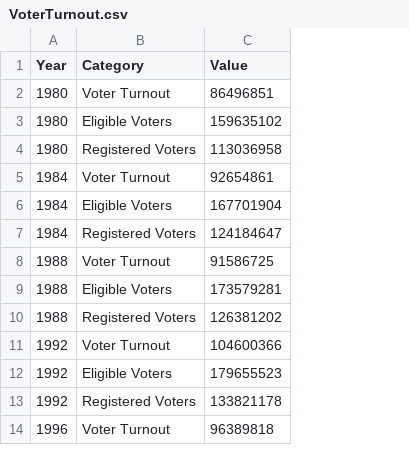
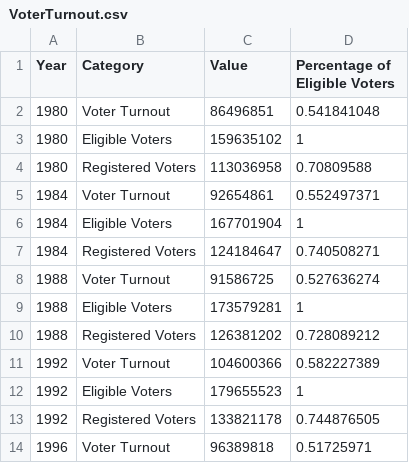
Before and after one commit to poluskg/FIT3179, a CSV file: Assignment_2/data/VoterTurnout.csv, drawn as a sheet; only a part is shown; the diff names each change by its address in the sheet, - before the commit and + after, or states it on an @@ line.

Commit message:
Add files via upload

```diff
--- a/Assignment_2/data/VoterTurnout.csv
+++ b/Assignment_2/data/VoterTurnout.csv
+column D (Percentage of Eligible Voters), rows 2-14: 0.541841048 | 1 | 0.70809588 | 0.552497371 | 1 | 0.740508271 | 0.527636274 | 1 | 0.728089212 | 0.582227389 | 1 | 0.744876505 | 0.51725971
```
